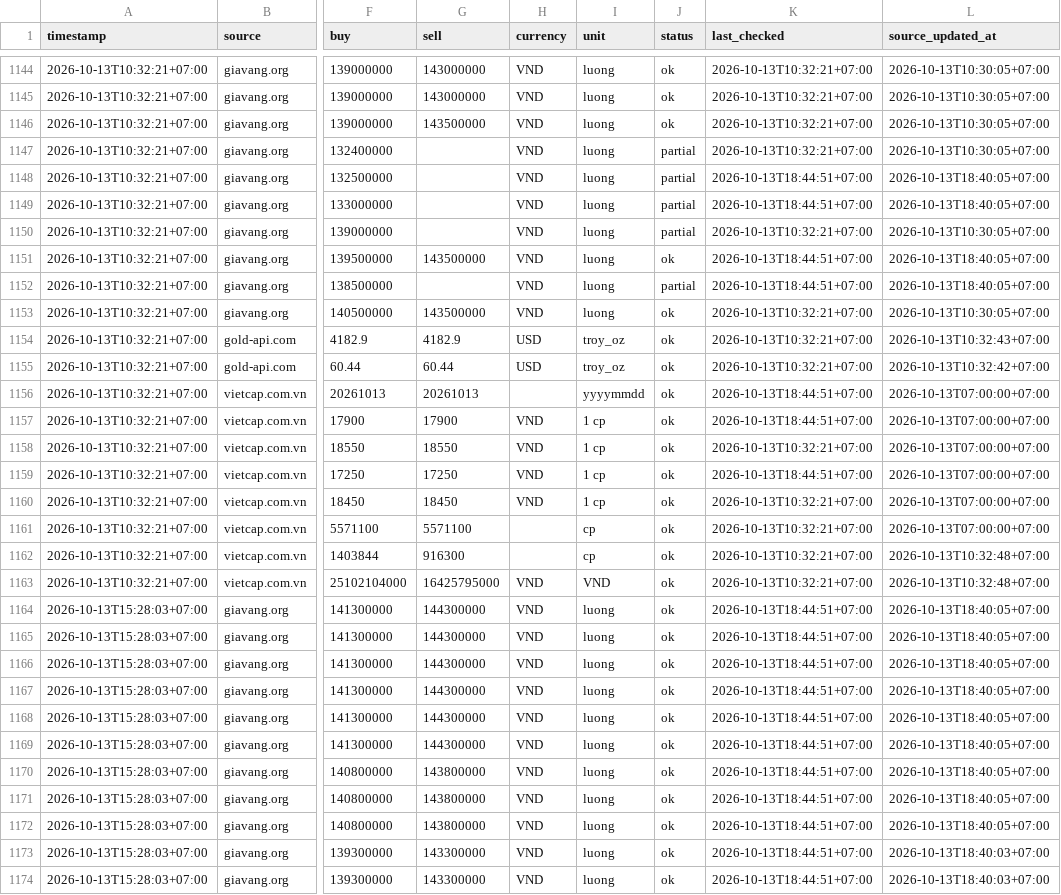
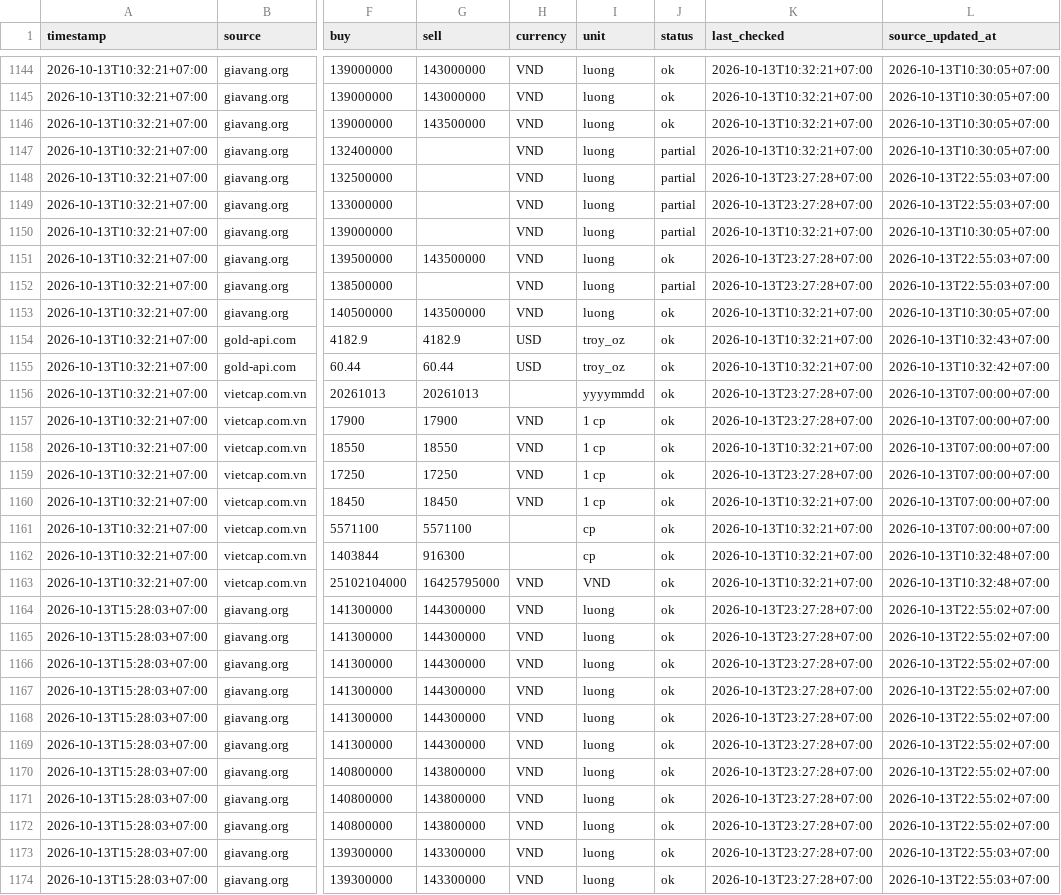
Before and after one commit to truongnhat/pnj-price-feed, a CSV file: data/prices.csv, drawn as a sheet; only a part is shown, gaps mark what is left out; the diff covers the shown part only; the diff names each change by its address in the sheet, - before the commit and + after, or states it on an @@ line.

```diff
--- a/data/prices.csv
+++ b/data/prices.csv
-K1148:K1149 (last_checked): 2026-10-13T18:44:51+07:00
+K1148:K1149 (last_checked): 2026-10-13T23:27:28+07:00
-L1148:L1149 (source_updated_at): 2026-10-13T18:40:05+07:00
+L1148:L1149 (source_updated_at): 2026-10-13T22:55:03+07:00
-K1151:K1152 (last_checked): 2026-10-13T18:44:51+07:00
+K1151:K1152 (last_checked): 2026-10-13T23:27:28+07:00
-L1151:L1152 (source_updated_at): 2026-10-13T18:40:05+07:00
+L1151:L1152 (source_updated_at): 2026-10-13T22:55:03+07:00
-K1156:K1157 (last_checked): 2026-10-13T18:44:51+07:00
+K1156:K1157 (last_checked): 2026-10-13T23:27:28+07:00
-K1159 (last_checked): 2026-10-13T18:44:51+07:00
+K1159 (last_checked): 2026-10-13T23:27:28+07:00
-K1164:K1174 (last_checked): 2026-10-13T18:44:51+07:00
+K1164:K1174 (last_checked): 2026-10-13T23:27:28+07:00
-L1164:L1172 (source_updated_at): 2026-10-13T18:40:05+07:00
+L1164:L1172 (source_updated_at): 2026-10-13T22:55:02+07:00
-L1173:L1174 (source_updated_at): 2026-10-13T18:40:03+07:00
+L1173:L1174 (source_updated_at): 2026-10-13T22:55:03+07:00
```
Also changed, not shown: 2 added rows and 120 edited cells elsewhere in this file, data/health.csv, data/latest.csv.
